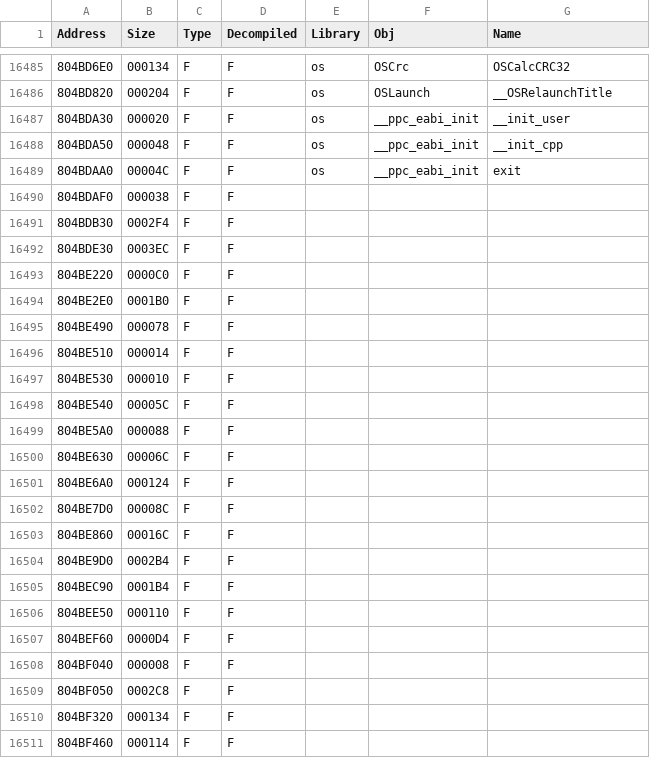
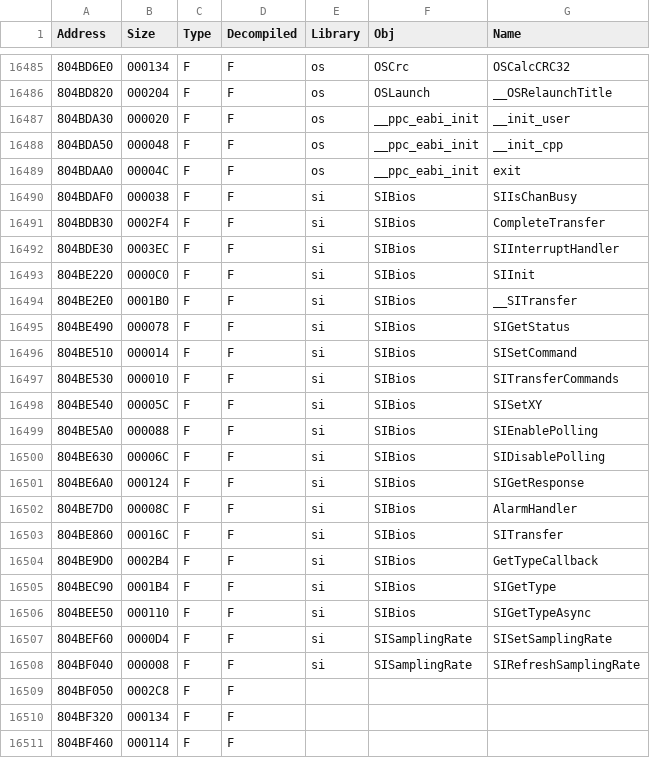
Before and after one commit to Wexos/DKCR-Decompilation, a CSV file: Symbols/v1.1/USA/Symbols.csv, drawn as a sheet; only a part is shown, gaps mark what is left out.

Commit message:
si symbols

```diff
--- a/Symbols/v1.1/USA/Symbols.csv
+++ b/Symbols/v1.1/USA/Symbols.csv
@@ -16489,21 +16489,21 @@ Address,Size,Type,Decompiled,Library,Obj,Name
 804BDAA0,00004C,F,F,os,__ppc_eabi_init,exit
-804BDAF0,000038,F,F,,,
-804BDB30,0002F4,F,F,,,
-804BDE30,0003EC,F,F,,,
-804BE220,0000C0,F,F,,,
-804BE2E0,0001B0,F,F,,,
-804BE490,000078,F,F,,,
-804BE510,000014,F,F,,,
-804BE530,000010,F,F,,,
-804BE540,00005C,F,F,,,
-804BE5A0,000088,F,F,,,
-804BE630,00006C,F,F,,,
-804BE6A0,000124,F,F,,,
-804BE7D0,00008C,F,F,,,
-804BE860,00016C,F,F,,,
-804BE9D0,0002B4,F,F,,,
-804BEC90,0001B4,F,F,,,
-804BEE50,000110,F,F,,,
-804BEF60,0000D4,F,F,,,
-804BF040,000008,F,F,,,
+804BDAF0,000038,F,F,si,SIBios,SIIsChanBusy
+804BDB30,0002F4,F,F,si,SIBios,CompleteTransfer
+804BDE30,0003EC,F,F,si,SIBios,SIInterruptHandler
+804BE220,0000C0,F,F,si,SIBios,SIInit
+804BE2E0,0001B0,F,F,si,SIBios,__SITransfer
+804BE490,000078,F,F,si,SIBios,SIGetStatus
+804BE510,000014,F,F,si,SIBios,SISetCommand
+804BE530,000010,F,F,si,SIBios,SITransferCommands
+804BE540,00005C,F,F,si,SIBios,SISetXY
+804BE5A0,000088,F,F,si,SIBios,SIEnablePolling
+804BE630,00006C,F,F,si,SIBios,SIDisablePolling
+804BE6A0,000124,F,F,si,SIBios,SIGetResponse
+804BE7D0,00008C,F,F,si,SIBios,AlarmHandler
+804BE860,00016C,F,F,si,SIBios,SITransfer
+804BE9D0,0002B4,F,F,si,SIBios,GetTypeCallback
+804BEC90,0001B4,F,F,si,SIBios,SIGetType
+804BEE50,000110,F,F,si,SIBios,SIGetTypeAsync
+804BEF60,0000D4,F,F,si,SISamplingRate,SISetSamplingRate
+804BF040,000008,F,F,si,SISamplingRate,SIRefreshSamplingRate
 804BF050,0002C8,F,F,,,
```
